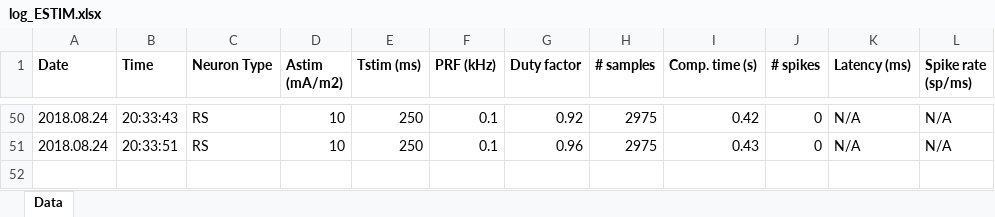
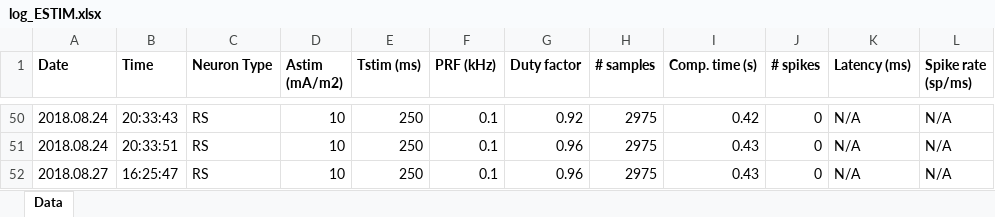
Before and after one commit to tjjlemaire/WebSONIC, an Excel workbook: tmp/log_ESTIM.xlsx, sheet Data, drawn as a sheet; only a part is shown, gaps mark what is left out; values as stored, in another font and other column widths than the file's, no borders; the diff names each change by its address in the sheet, - before the commit and + after, or states it on an @@ line.

```diff
--- a/tmp/log_ESTIM.xlsx (sheet Data)
+++ b/tmp/log_ESTIM.xlsx (sheet Data)
+row 52: 2018.08.27 | 16:25:47 | RS | 10 | 250 | 0.1 | 0.96 | 2975 | 0.43 | 0 | N/A | N/A
```
Also changed, not shown: tmp/log_ASTIM.xlsx, 4 other files.
